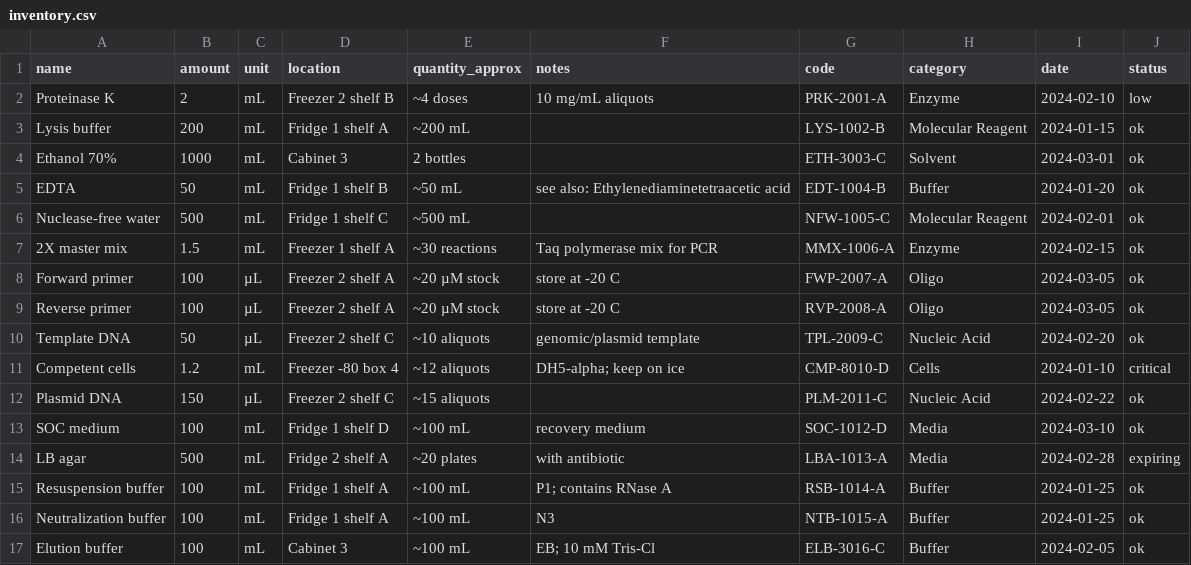
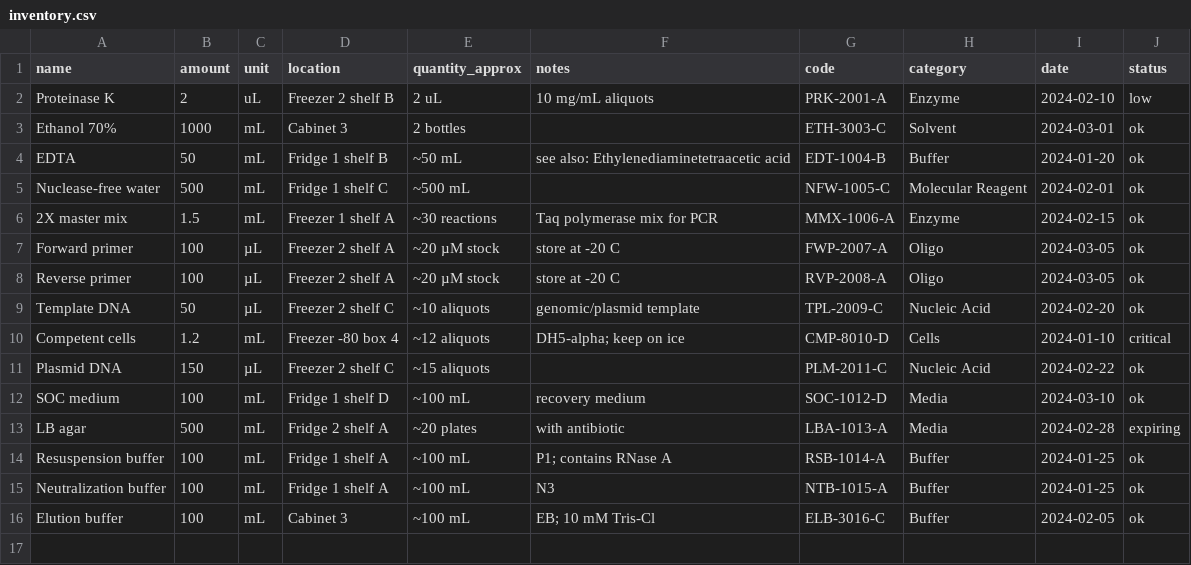
Before and after one commit to bradycwong/Cal-2026-AI-Hackathon, a CSV file: backend/data/inventory.csv, drawn as a sheet.

```diff
--- a/backend/data/inventory.csv
+++ b/backend/data/inventory.csv
@@ -1,4 +1,3 @@
 name,amount,unit,location,quantity_approx,notes,code,category,date,status
-Proteinase K,2,mL,Freezer 2 shelf B,~4 doses,10 mg/mL aliquots,PRK-2001-A,Enzyme,2024-02-10,low
-Lysis buffer,200,mL,Fridge 1 shelf A,~200 mL,,LYS-1002-B,Molecular Reagent,2024-01-15,ok
+Proteinase K,2,uL,Freezer 2 shelf B,2 uL,10 mg/mL aliquots,PRK-2001-A,Enzyme,2024-02-10,low
 Ethanol 70%,1000,mL,Cabinet 3,2 bottles,,ETH-3003-C,Solvent,2024-03-01,ok
```
Also changed, not shown: 8 other files.
